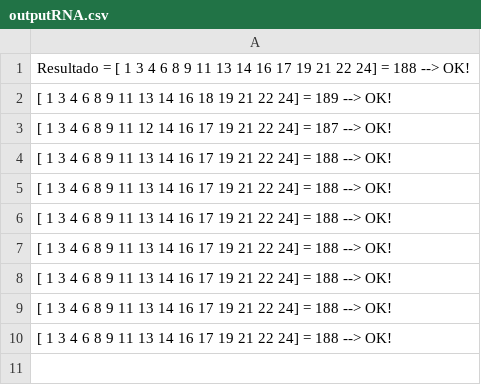
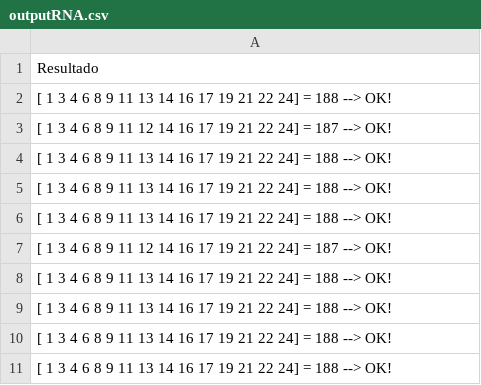
Before and after one commit to dunrics/lotofacilRNA, a CSV file: outputRNA.csv, drawn as a sheet.

Commit message:
Atualizando arquivo CSV

```diff
--- a/outputRNA.csv
+++ b/outputRNA.csv
@@ -1,3 +1,3 @@
-Resultado = [ 1  3  4  6  8  9 11 13 14 16 17 19 21 22 24] = 188 --> OK!
-[ 1  3  4  6  8  9 11 13 14 16 18 19 21 22 24] = 189 --> OK!
+Resultado
+[ 1  3  4  6  8  9 11 13 14 16 17 19 21 22 24] = 188 --> OK!
 [ 1  3  4  6  8  9 11 12 14 16 17 19 21 22 24] = 187 --> OK!
@@ -6,2 +6,3 @@ Resultado = [ 1  3  4  6  8  9 11 13 14 16 17 19 21 22 24] = 188 --> OK!
 [ 1  3  4  6  8  9 11 13 14 16 17 19 21 22 24] = 188 --> OK!
+[ 1  3  4  6  8  9 11 12 14 16 17 19 21 22 24] = 187 --> OK!
 [ 1  3  4  6  8  9 11 13 14 16 17 19 21 22 24] = 188 --> OK!
```
